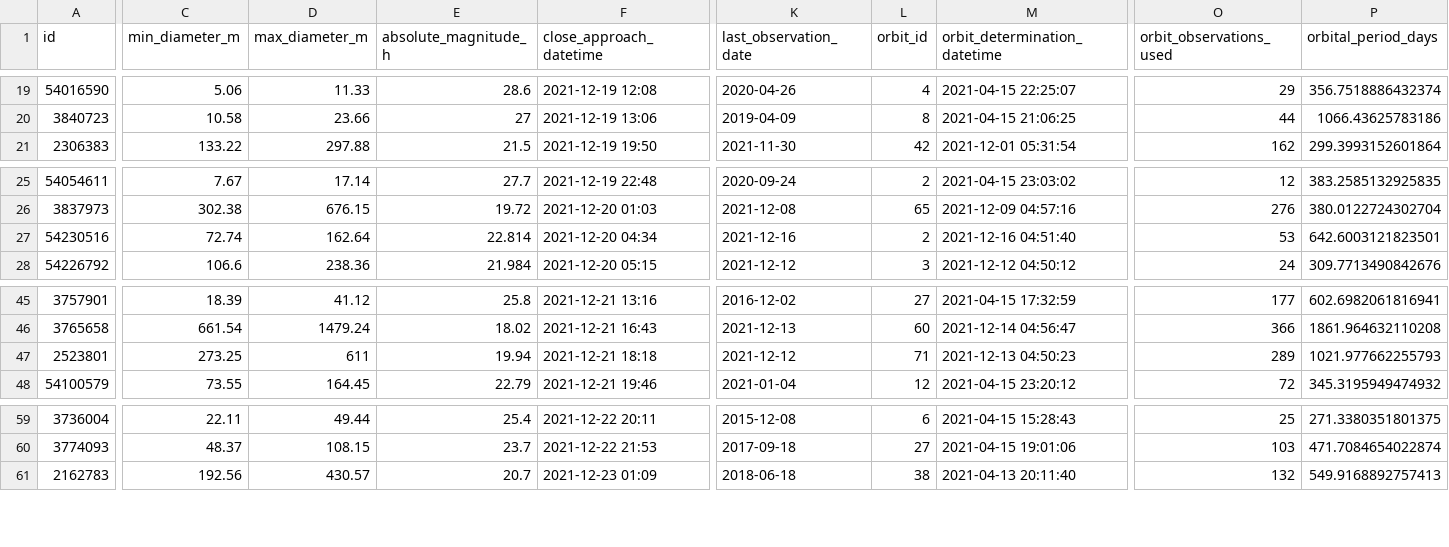
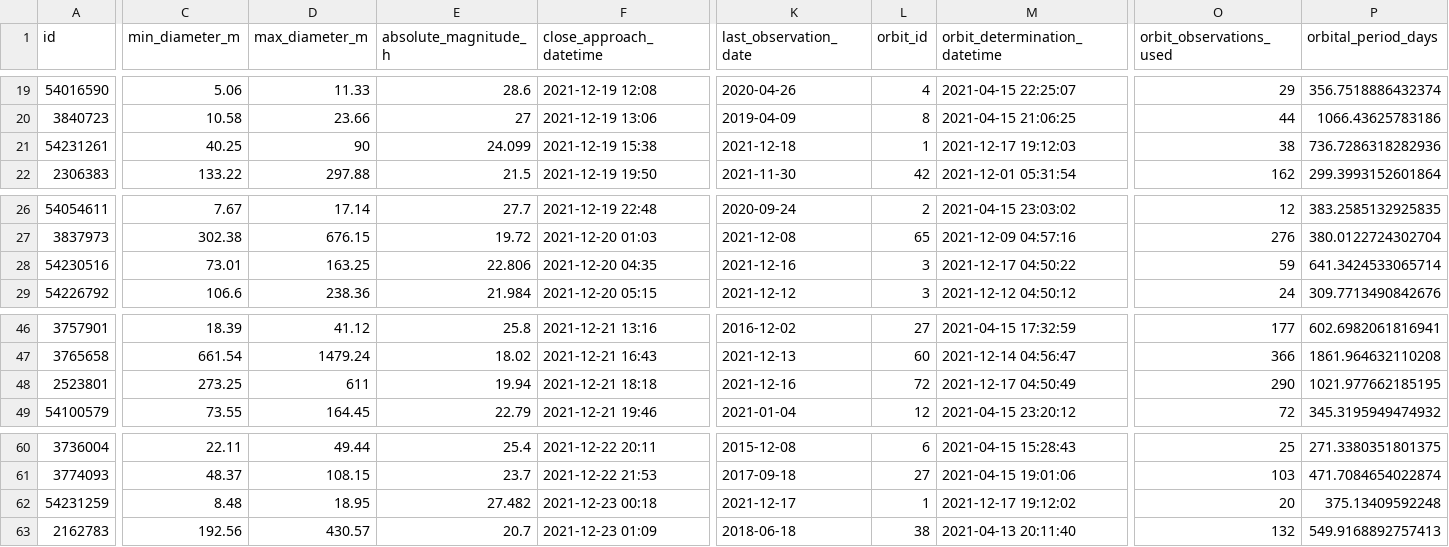
Before and after one commit to nsgrantham/nasa-asteroids, a CSV file: nasa-asteroids-postprocessed.csv, drawn as a sheet; only a part is shown, gaps mark what is left out; addresses are those after the commit; rows hold the shown columns only; the diff covers the shown part only; the diff names each change by its address in the sheet, - before the commit and + after, or states it on an @@ line.

Commit message:
Flat: latest data (2021-12-18T14:08:40.163Z) {   "date": "2021-12-18T14:08:40.163Z",   "files": [     {       "name": "nasa-asteroids-postprocessed.csv",       "deltaBytes": 421,       "source": "https://api.nasa.gov/neo/rest/v1/feed?api_key=DEMO_KEY&detailed=true"     }   ] }

```diff
--- a/nasa-asteroids-postprocessed.csv
+++ b/nasa-asteroids-postprocessed.csv
+row 21: 54231261 | 40.25 | 90 | 24.099 | 2021-12-19 15:38 | 2021-12-18 | 1 | 2021-12-17 19:12:03 | 38 | 736.7286318282936
-C28 (min_diameter_m): 72.74
+C28 (min_diameter_m): 73.01
-D28 (max_diameter_m): 162.64
+D28 (max_diameter_m): 163.25
-E28 (absolute_magnitude_h): 22.814
+E28 (absolute_magnitude_h): 22.806
-F28 (close_approach_datetime): 2021-12-20 04:34
+F28 (close_approach_datetime): 2021-12-20 04:35
-L28 (orbit_id): 2
+L28 (orbit_id): 3
-M28 (orbit_determination_datetime): 2021-12-16 04:51:40
+M28 (orbit_determination_datetime): 2021-12-17 04:50:22
-O28 (orbit_observations_used): 53
+O28 (orbit_observations_used): 59
-P28 (orbital_period_days): 642.6003121823501
+P28 (orbital_period_days): 641.3424533065714
-K48 (last_observation_date): 2021-12-12
+K48 (last_observation_date): 2021-12-16
-L48 (orbit_id): 71
+L48 (orbit_id): 72
-M48 (orbit_determination_datetime): 2021-12-13 04:50:23
+M48 (orbit_determination_datetime): 2021-12-17 04:50:49
-O48 (orbit_observations_used): 289
+O48 (orbit_observations_used): 290
-P48 (orbital_period_days): 1021.977662255793
+P48 (orbital_period_days): 1021.977662185195
+row 62: 54231259 | 8.48 | 18.95 | 27.482 | 2021-12-23 00:18 | 2021-12-17 | 1 | 2021-12-17 19:12:02 | 20 | 375.13409592248
```
Also changed, not shown: 2 edited cells elsewhere in this file.
